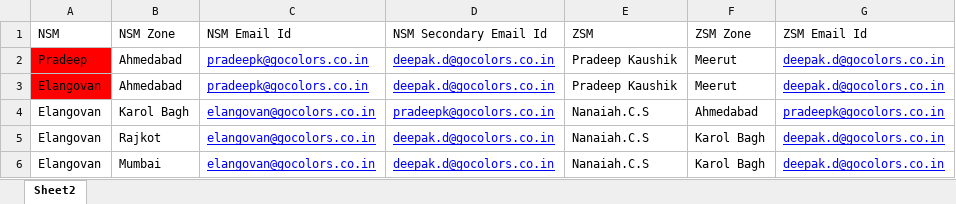
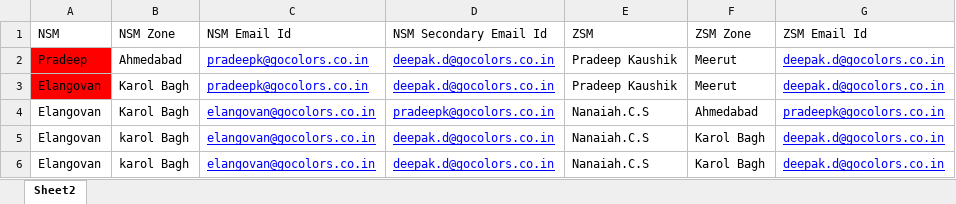
Before and after one commit to ajax-76/fieldassistApp, an Excel workbook: DataUpload/Seed Data/All regions data_sample data to experiment_8 rows.xlsx, sheet Sheet2, drawn as a sheet; only a part is shown; values as stored, in another font and other column widths than the file's, no borders; the diff names each change by its address in the sheet, - before the commit and + after, or states it on an @@ line.

```diff
--- a/DataUpload/Seed Data/All regions data_sample data to experiment_8 rows.xlsx (sheet Sheet2)
+++ b/DataUpload/Seed Data/All regions data_sample data to experiment_8 rows.xlsx (sheet Sheet2)
-B3 (NSM Zone): Ahmedabad
+B3 (NSM Zone): Karol Bagh
-B5 (NSM Zone): Rajkot
+B5 (NSM Zone): karol Bagh
-B6 (NSM Zone): Mumbai
+B6 (NSM Zone): karol Bagh
```
Also changed, not shown: 28 other files.
